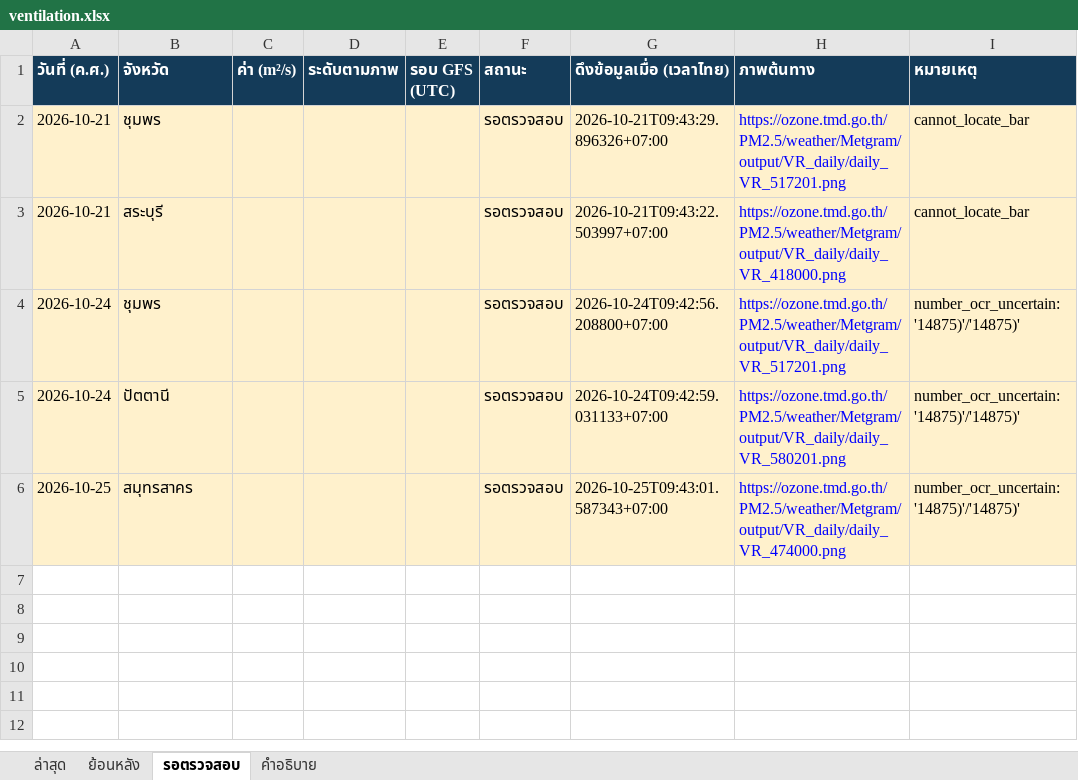
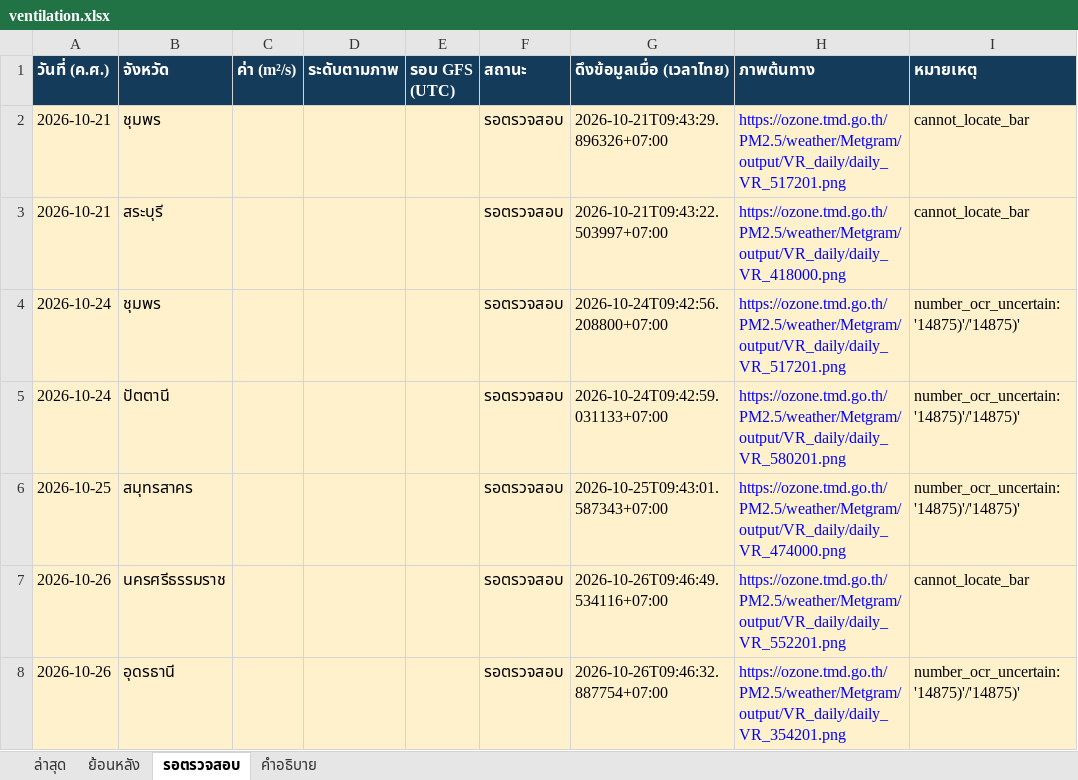
Before and after one commit to soraoudsuk-bit/Ventilation-Thailand, an Excel workbook: data/ventilation.xlsx, sheet รอตรวจสอบ, drawn as a sheet; values as stored, in another font and other column widths than the file's, no borders; the diff names each change by its address in the sheet, - before the commit and + after, or states it on an @@ line.

Commit message:
Update daily ventilation data

```diff
--- a/data/ventilation.xlsx (sheet รอตรวจสอบ)
+++ b/data/ventilation.xlsx (sheet รอตรวจสอบ)
+row 7: 2026-10-26 | นครศรีธรรมราช |  |  |  | รอตรวจสอบ | 2026-10-26T09:46:49.534116+07:00 | https://ozone.tmd.go.th/PM2.5/weather/Metgram/output/VR_daily/daily_VR_552201.png | cannot_locate_bar
+row 8: 2026-10-26 | อุดรธานี |  |  |  | รอตรวจสอบ | 2026-10-26T09:46:32.887754+07:00 | https://ozone.tmd.go.th/PM2.5/weather/Metgram/output/VR_daily/daily_VR_354201.png | number_ocr_uncertain: '14875)'/'14875)'
```
Also changed, not shown: sheet ย้อนหลัง, sheet ล่าสุด, 2 other files.
